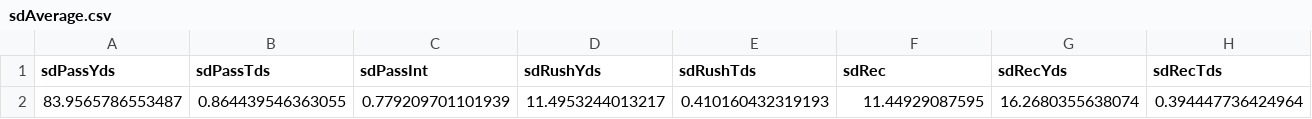
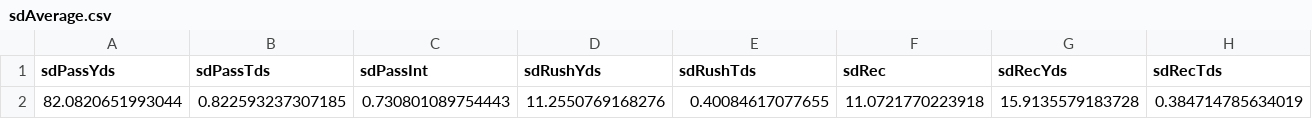
Before and after one commit to FantasyFootballAnalytics/FantasyFootballAnalyticsR, a CSV file: Data/sdAverage.csv, drawn as a sheet; removed rows and columns are numbered as before the commit, all else as after; the diff names each change by its address in the sheet, - before the commit and + after, or states it on an @@ line.

```diff
--- a/Data/sdAverage.csv
+++ b/Data/sdAverage.csv
-row 2: 83.9565786553487 | 0.864439546363055 | 0.779209701101939 | 11.4953244013217 | 0.410160432319193 | 11.44929087595 | 16.2680355638074 | 0.394447736424964
+row 2: 82.0820651993044 | 0.822593237307185 | 0.730801089754443 | 11.2550769168276 | 0.40084617077655 | 11.0721770223918 | 15.9135579183728 | 0.384714785634019
```
Also changed, not shown: Data/Historical Projections/WeeklyVariability-2014.csv, Data/WeeklyVariability.csv, 16 other files.
